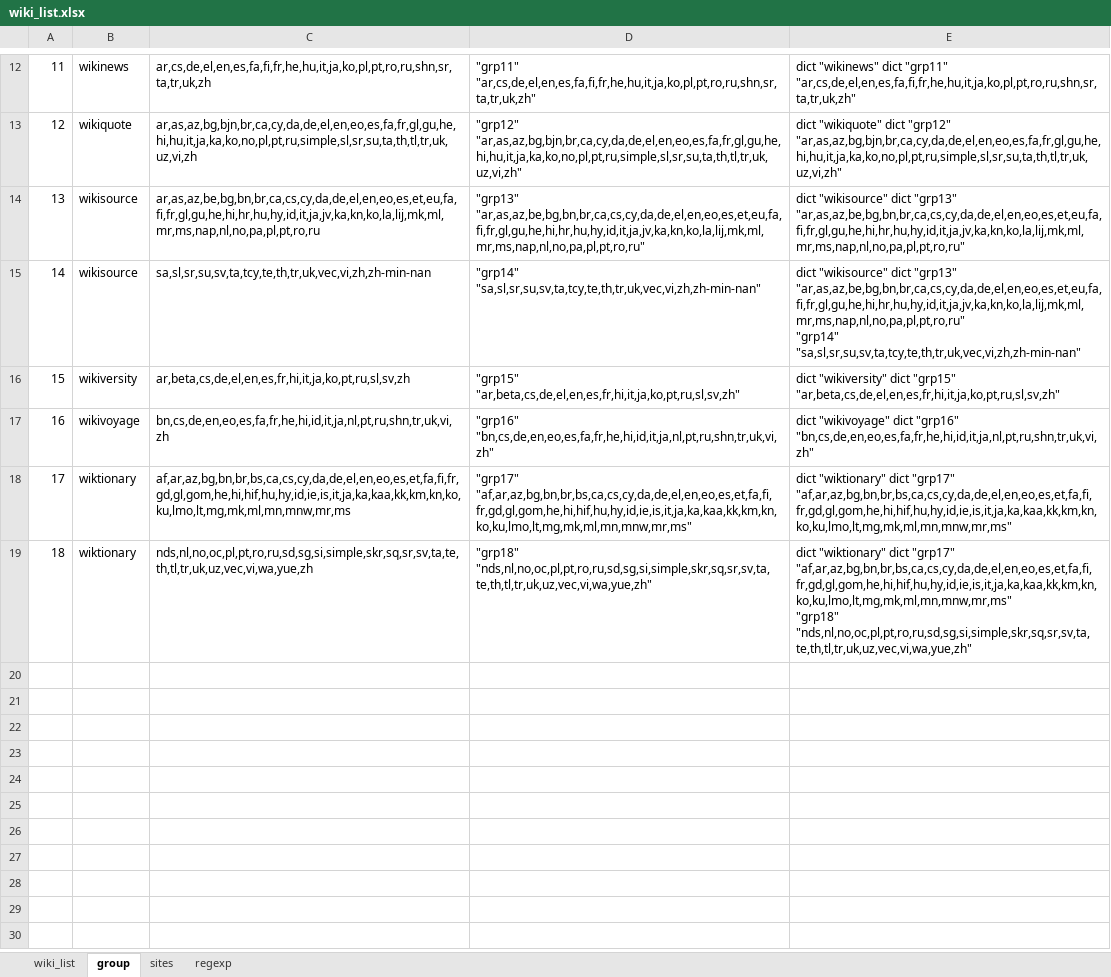
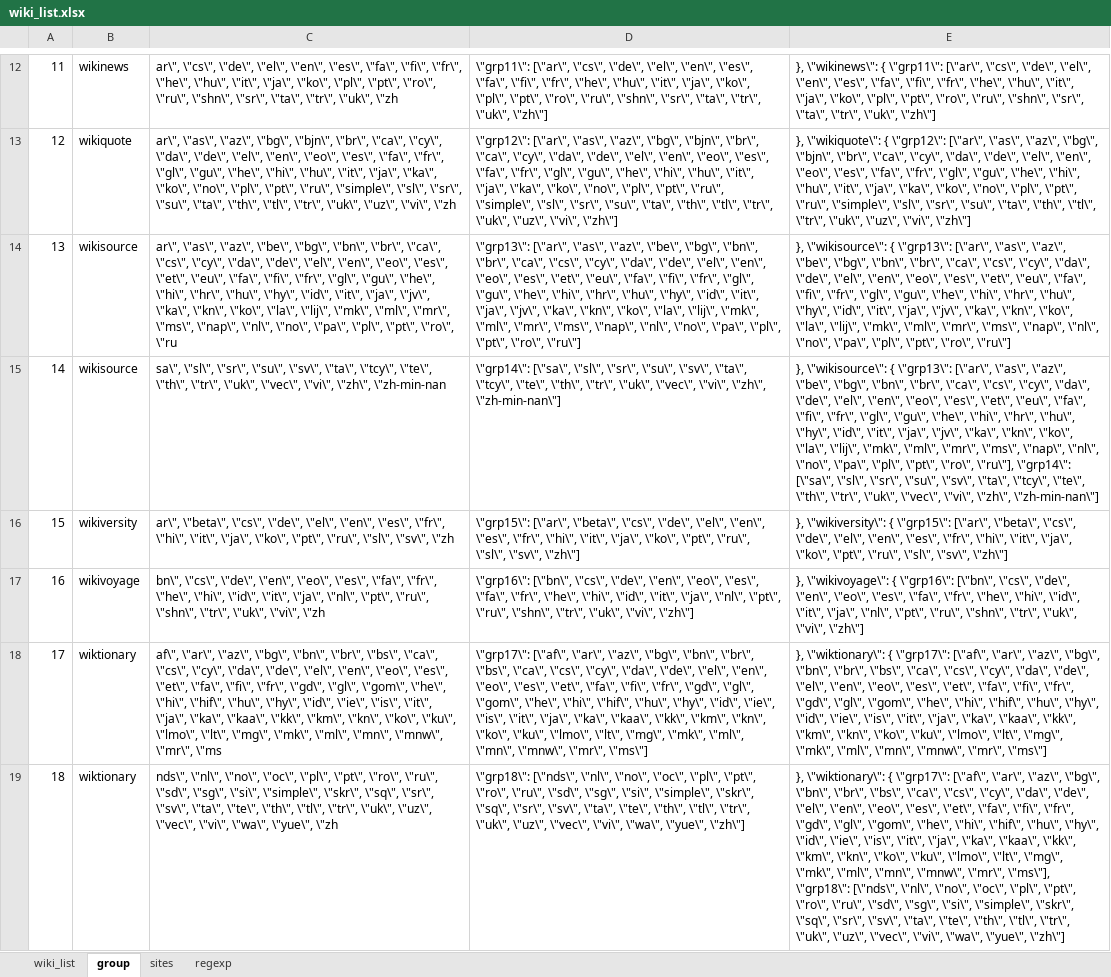
Before and after one commit to MaRDI4NFDI/wikiFilter, an Excel workbook: wmcloud/wiki_list.xlsx, sheet group, drawn as a sheet; only a part is shown, gaps mark what is left out; values as stored, in another font and other column widths than the file's, no borders; ↵ is a line break in a cell; the diff covers the shown part only; the diff names each change by its address in the sheet, - before the commit and + after, or states it on an @@ line.

```diff
--- a/wmcloud/wiki_list.xlsx (sheet group)
+++ b/wmcloud/wiki_list.xlsx (sheet group)
-C12: ar,cs,de,el,en,es,fa,fi,fr,he,hu,it,ja,ko,pl,pt,ro,ru,shn,sr,ta,tr,uk,zh
+C12: ar\", \"cs\", \"de\", \"el\", \"en\", \"es\", \"fa\", \"fi\", \"fr\", \"he\", \"hu\", \"it\", \"ja\", \"ko\", \"pl\", \"pt\", \"ro\", \"ru\", \"shn\", \"sr\", \"ta\", \"tr\", \"uk\", \"zh
-D12: "grp11" "ar,cs,de,el,en,es,fa,fi,fr,he,hu,it,ja,ko,pl,pt,ro,ru,shn,sr,ta,tr,uk,zh"
+D12: \"grp11\": [\"ar\", \"cs\", \"de\", \"el\", \"en\", \"es\", \"fa\", \"fi\", \"fr\", \"he\", \"hu\", \"it\", \"ja\", \"ko\", \"pl\", \"pt\", \"ro\", \"ru\", \"shn\", \"sr\", \"ta\", \"tr\", \"uk\", \"zh\"]
-E12: dict "wikinews" dict "grp11" "ar,cs,de,el,en,es,fa,fi,fr,he,hu,it,ja,ko,pl,pt,ro,ru,shn,sr,ta,tr,uk,zh"
+E12: }, \"wikinews\": { \"grp11\": [\"ar\", \"cs\", \"de\", \"el\", \"en\", \"es\", \"fa\", \"fi\", \"fr\", \"he\", \"hu\", \"it\", \"ja\", \"ko\", \"pl\", \"pt\", \"ro\", \"ru\", \"shn\", \"sr\", \"ta\", \"tr\", \"uk\", \"zh\"]
-C13: ar,as,az,bg,bjn,br,ca,cy,da,de,el,en,eo,es,fa,fr,gl,gu,he,hi,hu,it,ja,ka,ko,no,pl,pt,ru,simple,sl,sr,su,ta,th,tl,tr,uk,uz,vi,zh
+C13: ar\", \"as\", \"az\", \"bg\", \"bjn\", \"br\", \"ca\", \"cy\", \"da\", \"de\", \"el\", \"en\", \"eo\", \"es\", \"fa\", \"fr\", \"gl\", \"gu\", \"he\", \"hi\", \"hu\", \"it\", \"ja\", \"ka\", \"ko\", \"no\", \"pl\", \"pt\", \"ru\", \"simple\", \"sl\", \"sr\", \"su\", \"ta\", \"th\", \"tl\", \"tr\", \"uk\", \"uz\", \"vi\", \"zh
-D13: "grp12" "ar,as,az,bg,bjn,br,ca,cy,da,de,el,en,eo,es,fa,fr,gl,gu,he,hi,hu,it,ja,ka,ko,no,pl,pt,ru,simple,sl,sr,su,ta,th,tl,tr,uk,uz,vi,zh"
+D13: \"grp12\": [\"ar\", \"as\", \"az\", \"bg\", \"bjn\", \"br\", \"ca\", \"cy\", \"da\", \"de\", \"el\", \"en\", \"eo\", \"es\", \"fa\", \"fr\", \"gl\", \"gu\", \"he\", \"hi\", \"hu\", \"it\", \"ja\", \"ka\", \"ko\", \"no\", \"pl\", \"pt\", \"ru\", \"simple\", \"sl\", \"sr\", \"su\", \"ta\", \"th\", \"tl\", \"tr\", \"uk\", \"uz\", \"vi\", \"zh\"]
-E13: dict "wikiquote" dict "grp12" "ar,as,az,bg,bjn,br,ca,cy,da,de,el,en,eo,es,fa,fr,gl,gu,he,hi,hu,it,ja,ka,ko,no,pl,pt,ru,simple,sl,sr,su,ta,th,tl,tr,uk,uz,vi,zh"
+E13: }, \"wikiquote\": { \"grp12\": [\"ar\", \"as\", \"az\", \"bg\", \"bjn\", \"br\", \"ca\", \"cy\", \"da\", \"de\", \"el\", \"en\", \"eo\", \"es\", \"fa\", \"fr\", \"gl\", \"gu\", \"he\", \"hi\", \"hu\", \"it\", \"ja\", \"ka\", \"ko\", \"no\", \"pl\", \"pt\", \"ru\", \"simple\", \"sl\", \"sr\", \"su\", \"ta\", \"th\", \"tl\", \"tr\", \"uk\", \"uz\", \"vi\", \"zh\"]
-C14: ar,as,az,be,bg,bn,br,ca,cs,cy,da,de,el,en,eo,es,et,eu,fa,fi,fr,gl,gu,he,hi,hr,hu,hy,id,it,ja,jv,ka,kn,ko,la,lij,mk,ml,mr,ms,nap,nl,no,pa,pl,pt,ro,ru
+C14: ar\", \"as\", \"az\", \"be\", \"bg\", \"bn\", \"br\", \"ca\", \"cs\", \"cy\", \"da\", \"de\", \"el\", \"en\", \"eo\", \"es\", \"et\", \"eu\", \"fa\", \"fi\", \"fr\", \"gl\", \"gu\", \"he\", \"hi\", \"hr\", \"hu\", \"hy\", \"id\", \"it\", \"ja\", \"jv\", \"ka\", \"kn\", \"ko\", \"la\", \"lij\", \"mk\", \"ml\", \"mr\", \"ms\", \"nap\", \"nl\", \"no\", \"pa\", \"pl\", \"pt\", \"ro\", \"ru
-D14: "grp13" "ar,as,az,be,bg,bn,br,ca,cs,cy,da,de,el,en,eo,es,et,eu,fa,fi,fr,gl,gu,he,hi,hr,hu,hy,id,it,ja,jv,ka,kn,ko,la,lij,mk,ml,mr,ms,nap,nl,no,pa,pl,pt,ro,ru"
+D14: \"grp13\": [\"ar\", \"as\", \"az\", \"be\", \"bg\", \"bn\", \"br\", \"ca\", \"cs\", \"cy\", \"da\", \"de\", \"el\", \"en\", \"eo\", \"es\", \"et\", \"eu\", \"fa\", \"fi\", \"fr\", \"gl\", \"gu\", \"he\", \"hi\", \"hr\", \"hu\", \"hy\", \"id\", \"it\", \"ja\", \"jv\", \"ka\", \"kn\", \"ko\", \"la\", \"lij\", \"mk\", \"ml\", \"mr\", \"ms\", \"nap\", \"nl\", \"no\", \"pa\", \"pl\", \"pt\", \"ro\", \"ru\"]
-E14: dict "wikisource" dict "grp13" "ar,as,az,be,bg,bn,br,ca,cs,cy,da,de,el,en,eo,es,et,eu,fa,fi,fr,gl,gu,he,hi,hr,hu,hy,id,it,ja,jv,ka,kn,ko,la,lij,mk,ml,mr,ms,nap,nl,no,pa,pl,pt,ro,ru"
+E14: }, \"wikisource\": { \"grp13\": [\"ar\", \"as\", \"az\", \"be\", \"bg\", \"bn\", \"br\", \"ca\", \"cs\", \"cy\", \"da\", \"de\", \"el\", \"en\", \"eo\", \"es\", \"et\", \"eu\", \"fa\", \"fi\", \"fr\", \"gl\", \"gu\", \"he\", \"hi\", \"hr\", \"hu\", \"hy\", \"id\", \"it\", \"ja\", \"jv\", \"ka\", \"kn\", \"ko\", \"la\", \"lij\", \"mk\", \"ml\", \"mr\", \"ms\", \"nap\", \"nl\", \"no\", \"pa\", \"pl\", \"pt\", \"ro\", \"ru\"]
-C15: sa,sl,sr,su,sv,ta,tcy,te,th,tr,uk,vec,vi,zh,zh-min-nan
+C15: sa\", \"sl\", \"sr\", \"su\", \"sv\", \"ta\", \"tcy\", \"te\", \"th\", \"tr\", \"uk\", \"vec\", \"vi\", \"zh\", \"zh-min-nan
-D15: "grp14" "sa,sl,sr,su,sv,ta,tcy,te,th,tr,uk,vec,vi,zh,zh-min-nan"
+D15: \"grp14\": [\"sa\", \"sl\", \"sr\", \"su\", \"sv\", \"ta\", \"tcy\", \"te\", \"th\", \"tr\", \"uk\", \"vec\", \"vi\", \"zh\", \"zh-min-nan\"]
-E15: dict "wikisource" dict "grp13" "ar,as,az,be,bg,bn,br,ca,cs,cy,da,de,el,en,eo,es,et,eu,fa,fi,fr,gl,gu,he,hi,hr,hu,hy,id,it,ja,jv,ka,kn,ko,la,lij,mk,ml,mr,ms,nap,nl,no,pa,pl,pt,ro,ru" ↵ "grp14" "sa,sl,sr,su,sv,ta,tcy,te,th,tr,uk,vec,vi,zh,zh-min-nan"
+E15: }, \"wikisource\": { \"grp13\": [\"ar\", \"as\", \"az\", \"be\", \"bg\", \"bn\", \"br\", \"ca\", \"cs\", \"cy\", \"da\", \"de\", \"el\", \"en\", \"eo\", \"es\", \"et\", \"eu\", \"fa\", \"fi\", \"fr\", \"gl\", \"gu\", \"he\", \"hi\", \"hr\", \"hu\", \"hy\", \"id\", \"it\", \"ja\", \"jv\", \"ka\", \"kn\", \"ko\", \"la\", \"lij\", \"mk\", \"ml\", \"mr\", \"ms\", \"nap\", \"nl\", \"no\", \"pa\", \"pl\", \"pt\", \"ro\", \"ru\"], \"grp14\": [\"sa\", \"sl\", \"sr\", \"su\", \"sv\", \"ta\", \"tcy\", \"te\", \"th\", \"tr\", \"uk\", \"vec\", \"vi\", \"zh\", \"zh-min-nan\"]
-C16: ar,beta,cs,de,el,en,es,fr,hi,it,ja,ko,pt,ru,sl,sv,zh
+C16: ar\", \"beta\", \"cs\", \"de\", \"el\", \"en\", \"es\", \"fr\", \"hi\", \"it\", \"ja\", \"ko\", \"pt\", \"ru\", \"sl\", \"sv\", \"zh
-D16: "grp15" "ar,beta,cs,de,el,en,es,fr,hi,it,ja,ko,pt,ru,sl,sv,zh"
+D16: \"grp15\": [\"ar\", \"beta\", \"cs\", \"de\", \"el\", \"en\", \"es\", \"fr\", \"hi\", \"it\", \"ja\", \"ko\", \"pt\", \"ru\", \"sl\", \"sv\", \"zh\"]
-E16: dict "wikiversity" dict "grp15" "ar,beta,cs,de,el,en,es,fr,hi,it,ja,ko,pt,ru,sl,sv,zh"
+E16: }, \"wikiversity\": { \"grp15\": [\"ar\", \"beta\", \"cs\", \"de\", \"el\", \"en\", \"es\", \"fr\", \"hi\", \"it\", \"ja\", \"ko\", \"pt\", \"ru\", \"sl\", \"sv\", \"zh\"]
-C17: bn,cs,de,en,eo,es,fa,fr,he,hi,id,it,ja,nl,pt,ru,shn,tr,uk,vi,zh
+C17: bn\", \"cs\", \"de\", \"en\", \"eo\", \"es\", \"fa\", \"fr\", \"he\", \"hi\", \"id\", \"it\", \"ja\", \"nl\", \"pt\", \"ru\", \"shn\", \"tr\", \"uk\", \"vi\", \"zh
-D17: "grp16" "bn,cs,de,en,eo,es,fa,fr,he,hi,id,it,ja,nl,pt,ru,shn,tr,uk,vi,zh"
+D17: \"grp16\": [\"bn\", \"cs\", \"de\", \"en\", \"eo\", \"es\", \"fa\", \"fr\", \"he\", \"hi\", \"id\", \"it\", \"ja\", \"nl\", \"pt\", \"ru\", \"shn\", \"tr\", \"uk\", \"vi\", \"zh\"]
-E17: dict "wikivoyage" dict "grp16" "bn,cs,de,en,eo,es,fa,fr,he,hi,id,it,ja,nl,pt,ru,shn,tr,uk,vi,zh"
+E17: }, \"wikivoyage\": { \"grp16\": [\"bn\", \"cs\", \"de\", \"en\", \"eo\", \"es\", \"fa\", \"fr\", \"he\", \"hi\", \"id\", \"it\", \"ja\", \"nl\", \"pt\", \"ru\", \"shn\", \"tr\", \"uk\", \"vi\", \"zh\"]
-C18: af,ar,az,bg,bn,br,bs,ca,cs,cy,da,de,el,en,eo,es,et,fa,fi,fr,gd,gl,gom,he,hi,hif,hu,hy,id,ie,is,it,ja,ka,kaa,kk,km,kn,ko,ku,lmo,lt,mg,mk,ml,mn,mnw,mr,ms
+C18: af\", \"ar\", \"az\", \"bg\", \"bn\", \"br\", \"bs\", \"ca\", \"cs\", \"cy\", \"da\", \"de\", \"el\", \"en\", \"eo\", \"es\", \"et\", \"fa\", \"fi\", \"fr\", \"gd\", \"gl\", \"gom\", \"he\", \"hi\", \"hif\", \"hu\", \"hy\", \"id\", \"ie\", \"is\", \"it\", \"ja\", \"ka\", \"kaa\", \"kk\", \"km\", \"kn\", \"ko\", \"ku\", \"lmo\", \"lt\", \"mg\", \"mk\", \"ml\", \"mn\", \"mnw\", \"mr\", \"ms
-D18: "grp17" "af,ar,az,bg,bn,br,bs,ca,cs,cy,da,de,el,en,eo,es,et,fa,fi,fr,gd,gl,gom,he,hi,hif,hu,hy,id,ie,is,it,ja,ka,kaa,kk,km,kn,ko,ku,lmo,lt,mg,mk,ml,mn,mnw,mr,ms"
+D18: \"grp17\": [\"af\", \"ar\", \"az\", \"bg\", \"bn\", \"br\", \"bs\", \"ca\", \"cs\", \"cy\", \"da\", \"de\", \"el\", \"en\", \"eo\", \"es\", \"et\", \"fa\", \"fi\", \"fr\", \"gd\", \"gl\", \"gom\", \"he\", \"hi\", \"hif\", \"hu\", \"hy\", \"id\", \"ie\", \"is\", \"it\", \"ja\", \"ka\", \"kaa\", \"kk\", \"km\", \"kn\", \"ko\", \"ku\", \"lmo\", \"lt\", \"mg\", \"mk\", \"ml\", \"mn\", \"mnw\", \"mr\", \"ms\"]
-E18: dict "wiktionary" dict "grp17" "af,ar,az,bg,bn,br,bs,ca,cs,cy,da,de,el,en,eo,es,et,fa,fi,fr,gd,gl,gom,he,hi,hif,hu,hy,id,ie,is,it,ja,ka,kaa,kk,km,kn,ko,ku,lmo,lt,mg,mk,ml,mn,mnw,mr,ms"
+E18: }, \"wiktionary\": { \"grp17\": [\"af\", \"ar\", \"az\", \"bg\", \"bn\", \"br\", \"bs\", \"ca\", \"cs\", \"cy\", \"da\", \"de\", \"el\", \"en\", \"eo\", \"es\", \"et\", \"fa\", \"fi\", \"fr\", \"gd\", \"gl\", \"gom\", \"he\", \"hi\", \"hif\", \"hu\", \"hy\", \"id\", \"ie\", \"is\", \"it\", \"ja\", \"ka\", \"kaa\", \"kk\", \"km\", \"kn\", \"ko\", \"ku\", \"lmo\", \"lt\", \"mg\", \"mk\", \"ml\", \"mn\", \"mnw\", \"mr\", \"ms\"]
-C19: nds,nl,no,oc,pl,pt,ro,ru,sd,sg,si,simple,skr,sq,sr,sv,ta,te,th,tl,tr,uk,uz,vec,vi,wa,yue,zh
+C19: nds\", \"nl\", \"no\", \"oc\", \"pl\", \"pt\", \"ro\", \"ru\", \"sd\", \"sg\", \"si\", \"simple\", \"skr\", \"sq\", \"sr\", \"sv\", \"ta\", \"te\", \"th\", \"tl\", \"tr\", \"uk\", \"uz\", \"vec\", \"vi\", \"wa\", \"yue\", \"zh
-D19: "grp18" "nds,nl,no,oc,pl,pt,ro,ru,sd,sg,si,simple,skr,sq,sr,sv,ta,te,th,tl,tr,uk,uz,vec,vi,wa,yue,zh"
+D19: \"grp18\": [\"nds\", \"nl\", \"no\", \"oc\", \"pl\", \"pt\", \"ro\", \"ru\", \"sd\", \"sg\", \"si\", \"simple\", \"skr\", \"sq\", \"sr\", \"sv\", \"ta\", \"te\", \"th\", \"tl\", \"tr\", \"uk\", \"uz\", \"vec\", \"vi\", \"wa\", \"yue\", \"zh\"]
-E19: dict "wiktionary" dict "grp17" "af,ar,az,bg,bn,br,bs,ca,cs,cy,da,de,el,en,eo,es,et,fa,fi,fr,gd,gl,gom,he,hi,hif,hu,hy,id,ie,is,it,ja,ka,kaa,kk,km,kn,ko,ku,lmo,lt,mg,mk,ml,mn,mnw,mr,ms" ↵ "grp18" "nds,nl,no,oc,pl,pt,ro,ru,sd,sg,si,simple,skr,sq,sr,sv,ta,te,th,tl,tr,uk,uz,vec,vi,wa,yue,zh"
+E19: }, \"wiktionary\": { \"grp17\": [\"af\", \"ar\", \"az\", \"bg\", \"bn\", \"br\", \"bs\", \"ca\", \"cs\", \"cy\", \"da\", \"de\", \"el\", \"en\", \"eo\", \"es\", \"et\", \"fa\", \"fi\", \"fr\", \"gd\", \"gl\", \"gom\", \"he\", \"hi\", \"hif\", \"hu\", \"hy\", \"id\", \"ie\", \"is\", \"it\", \"ja\", \"ka\", \"kaa\", \"kk\", \"km\", \"kn\", \"ko\", \"ku\", \"lmo\", \"lt\", \"mg\", \"mk\", \"ml\", \"mn\", \"mnw\", \"mr\", \"ms\"], \"grp18\": [\"nds\", \"nl\", \"no\", \"oc\", \"pl\", \"pt\", \"ro\", \"ru\", \"sd\", \"sg\", \"si\", \"simple\", \"skr\", \"sq\", \"sr\", \"sv\", \"ta\", \"te\", \"th\", \"tl\", \"tr\", \"uk\", \"uz\", \"vec\", \"vi\", \"wa\", \"yue\", \"zh\"]
```
Also changed, not shown: 30 edited cells elsewhere in this sheet, sheet wiki_list, sheet sites, formulas that keep their value.
